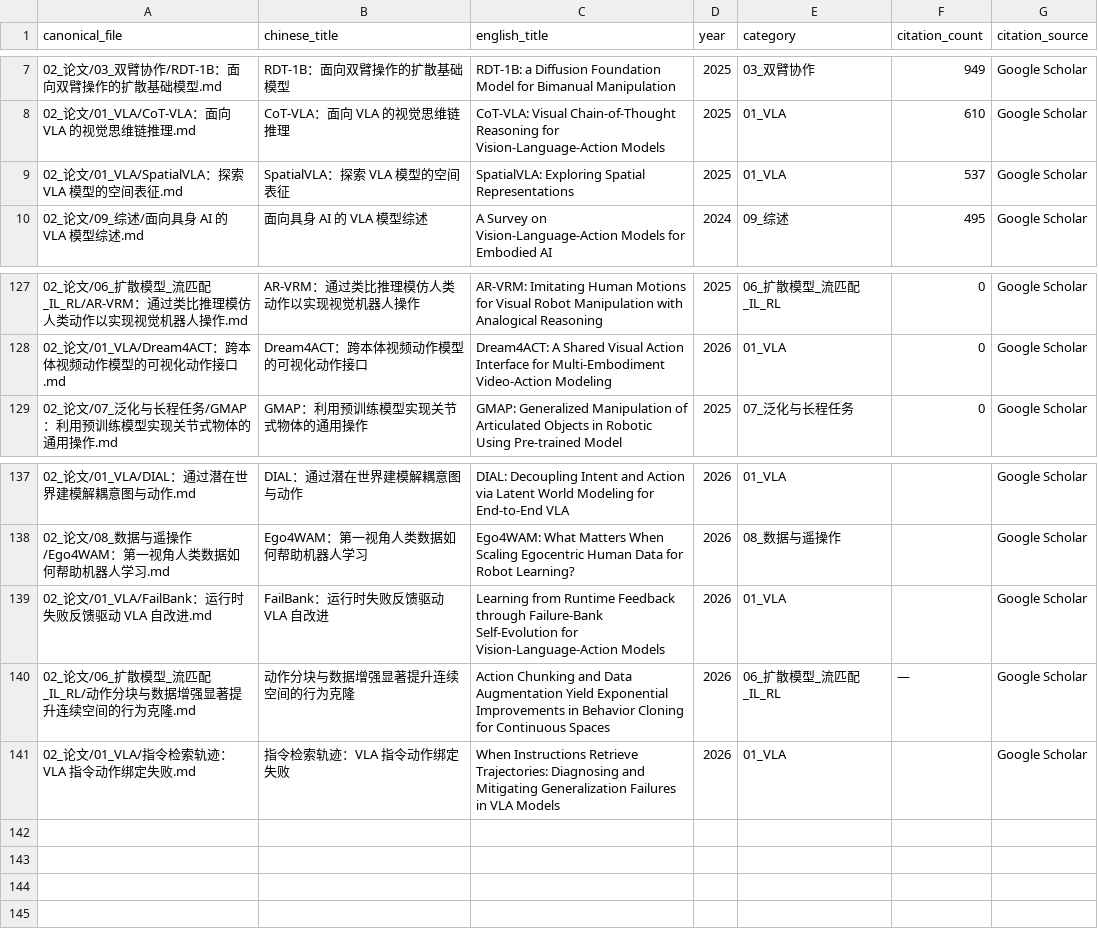
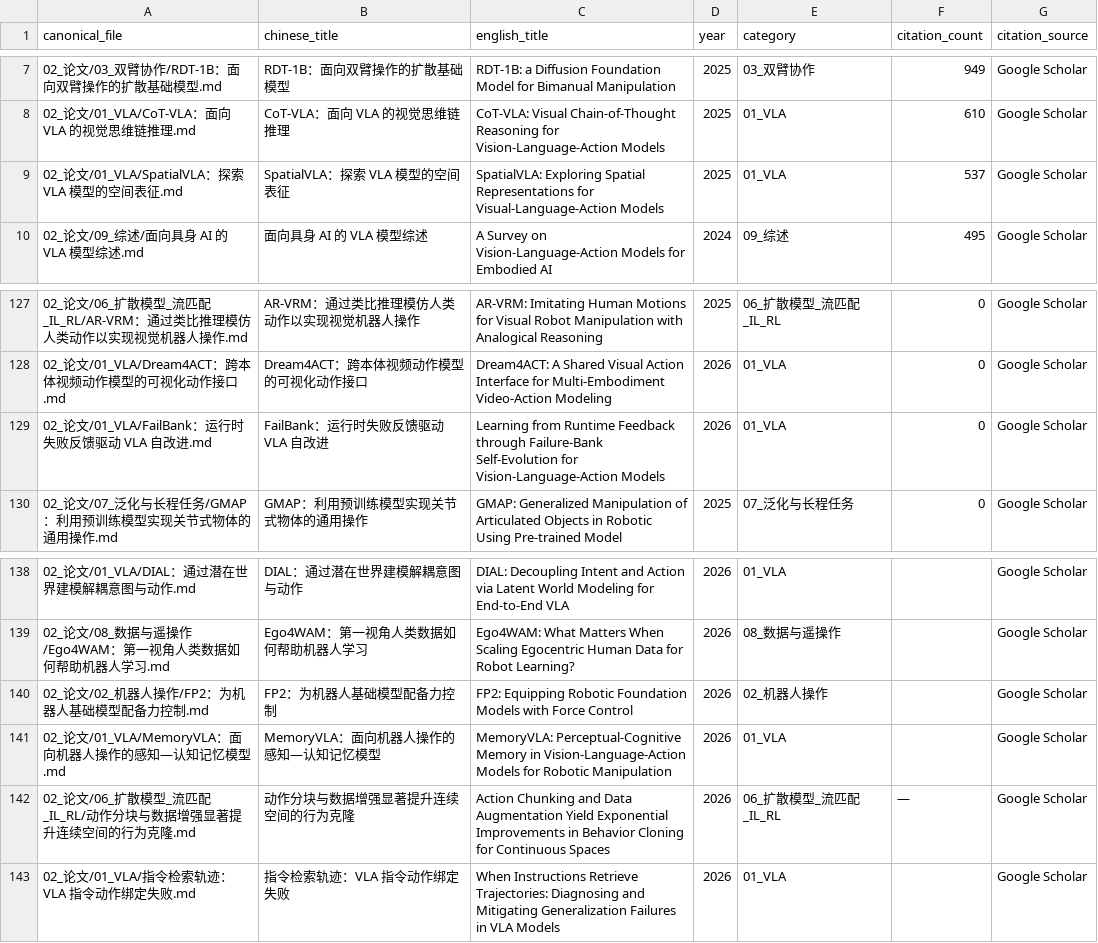
Before and after one commit to liwanxin200763/Robot_research, a CSV file: .maintenance/citation/CITATION_RANKING.csv, drawn as a sheet; only a part is shown, gaps mark what is left out.

```diff
--- a/.maintenance/citation/CITATION_RANKING.csv
+++ b/.maintenance/citation/CITATION_RANKING.csv
@@ -8,3 +8,3 @@
 02_论文/01_VLA/CoT-VLA：面向 VLA 的视觉思维链推理.md,CoT-VLA：面向 VLA 的视觉思维链推理,CoT-VLA: Visual Chain-of-Thought Reasoning for Vision-Language-Action Models,2025,01_VLA,610,Google Scholar
-02_论文/01_VLA/SpatialVLA：探索 VLA 模型的空间表征.md,SpatialVLA：探索 VLA 模型的空间表征,SpatialVLA: Exploring Spatial Representations,2025,01_VLA,537,Google Scholar
+02_论文/01_VLA/SpatialVLA：探索 VLA 模型的空间表征.md,SpatialVLA：探索 VLA 模型的空间表征,SpatialVLA: Exploring Spatial Representations for Visual-Language-Action Models,2025,01_VLA,537,Google Scholar
 02_论文/09_综述/面向具身 AI 的 VLA 模型综述.md,面向具身 AI 的 VLA 模型综述,A Survey on Vision-Language-Action Models for Embodied AI,2024,09_综述,495,Google Scholar
@@ -128,2 +128,3 @@
 02_论文/01_VLA/Dream4ACT：跨本体视频动作模型的可视化动作接口.md,Dream4ACT：跨本体视频动作模型的可视化动作接口,Dream4ACT: A Shared Visual Action Interface for Multi-Embodiment Video-Action Modeling,2026,01_VLA,0,Google Scholar
+02_论文/01_VLA/FailBank：运行时失败反馈驱动 VLA 自改进.md,FailBank：运行时失败反馈驱动 VLA 自改进,Learning from Runtime Feedback through Failure-Bank Self-Evolution for Vision-Language-Action Models,2026,01_VLA,0,Google Scholar
 02_论文/07_泛化与长程任务/GMAP：利用预训练模型实现关节式物体的通用操作.md,GMAP：利用预训练模型实现关节式物体的通用操作,GMAP: Generalized Manipulation of Articulated Objects in Robotic Using Pre-trained Model,2025,07_泛化与长程任务,0,Google Scholar
@@ -138,3 +139,4 @@
 02_论文/08_数据与遥操作/Ego4WAM：第一视角人类数据如何帮助机器人学习.md,Ego4WAM：第一视角人类数据如何帮助机器人学习,Ego4WAM: What Matters When Scaling Egocentric Human Data for Robot Learning?,2026,08_数据与遥操作,,Google Scholar
-02_论文/01_VLA/FailBank：运行时失败反馈驱动 VLA 自改进.md,FailBank：运行时失败反馈驱动 VLA 自改进,Learning from Runtime Feedback through Failure-Bank Self-Evolution for Vision-Language-Action Models,2026,01_VLA,,Google Scholar
+02_论文/02_机器人操作/FP2：为机器人基础模型配备力控制.md,FP2：为机器人基础模型配备力控制,FP2: Equipping Robotic Foundation Models with Force Control,2026,02_机器人操作,,Google Scholar
+02_论文/01_VLA/MemoryVLA：面向机器人操作的感知—认知记忆模型.md,MemoryVLA：面向机器人操作的感知—认知记忆模型,MemoryVLA: Perceptual-Cognitive Memory in Vision-Language-Action Models for Robotic Manipulation,2026,01_VLA,,Google Scholar
 02_论文/06_扩散模型_流匹配_IL_RL/动作分块与数据增强显著提升连续空间的行为克隆.md,动作分块与数据增强显著提升连续空间的行为克隆,Action Chunking and Data Augmentation Yield Exponential Improvements in Behavior Cloning for Continuous Spaces,2026,06_扩散模型_流匹配_IL_RL,—,Google Scholar
```
Also changed, not shown: .maintenance/reading/summary_progress.csv, 00_论文池/PDFs/PDF_INDEX.csv, 13 other files.
